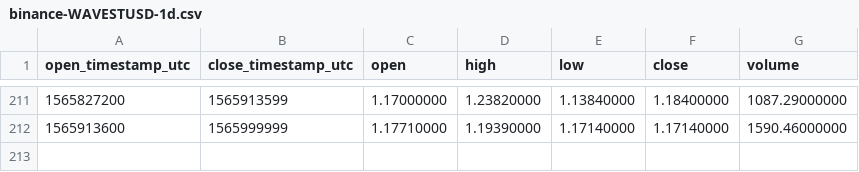
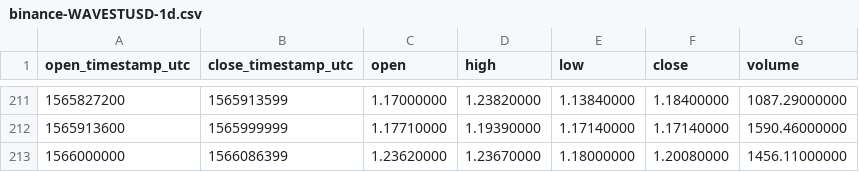
Before and after one commit to cryptobigbro/binance-WAVESTUSD, a CSV file: binance-WAVESTUSD-1d.csv, drawn as a sheet; only a part is shown, gaps mark what is left out.

```diff
--- a/binance-WAVESTUSD-1d.csv
+++ b/binance-WAVESTUSD-1d.csv
@@ -212 +212,2 @@ open_timestamp_utc,close_timestamp_utc,open,high,low,close,volume
 1565913600,1565999999,1.17710000,1.19390000,1.17140000,1.17140000,1590.46000000
+1566000000,1566086399,1.23620000,1.23670000,1.18000000,1.20080000,1456.11000000
```
Also changed, not shown: binance-WAVESTUSD-1h.csv.
